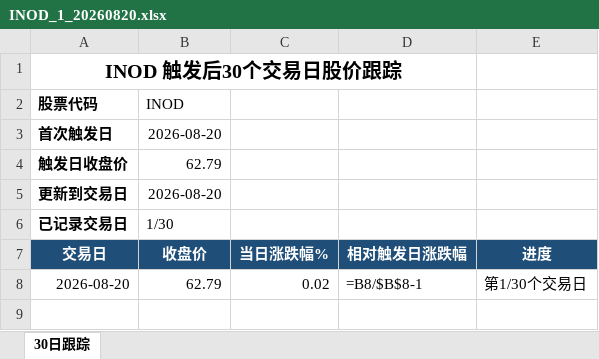
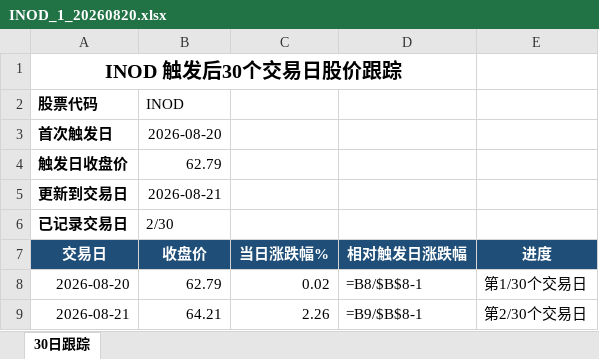
Before and after one commit to chaochao1006/stock-monitor-cloud, an Excel workbook: data/BOLL/EXCLE/INOD_1_20260820.xlsx, sheet 30日跟踪, drawn as a sheet; values as stored, in another font and other column widths than the file's, no borders; formulas without a stored value are shown as written; charts and pictures not drawn; the diff names each change by its address in the sheet, - before the commit and + after, or states it on an @@ line.

```diff
--- a/data/BOLL/EXCLE/INOD_1_20260820.xlsx (sheet 30日跟踪)
+++ b/data/BOLL/EXCLE/INOD_1_20260820.xlsx (sheet 30日跟踪)
-B5 (收盘价): 2026-08-20
+B5 (收盘价): 2026-08-21
-B6 (收盘价): 1/30
+B6 (收盘价): 2/30
+row 9: 2026-08-21 | 64.21 | 2.26 | =B9/$B$8-1 | 第2/30个交易日
```
Also changed, not shown: charts or pictures, data/BOLL/EXCLE/COIN_1_20260820.xlsx, data/BOLL/EXCLE/IBRX_1_20260819.xlsx, 32 other files.
